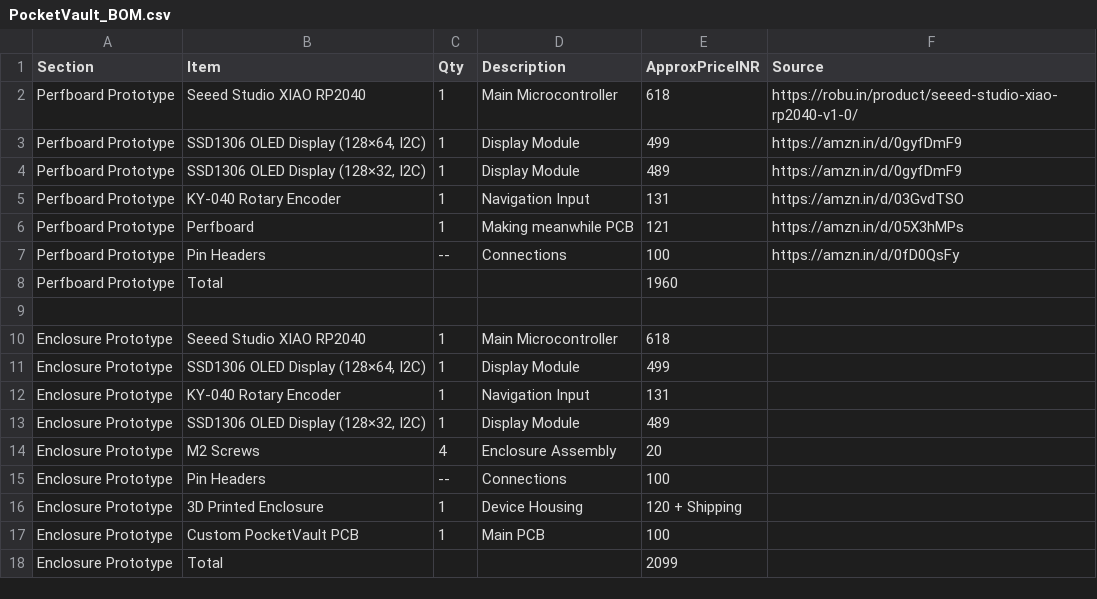
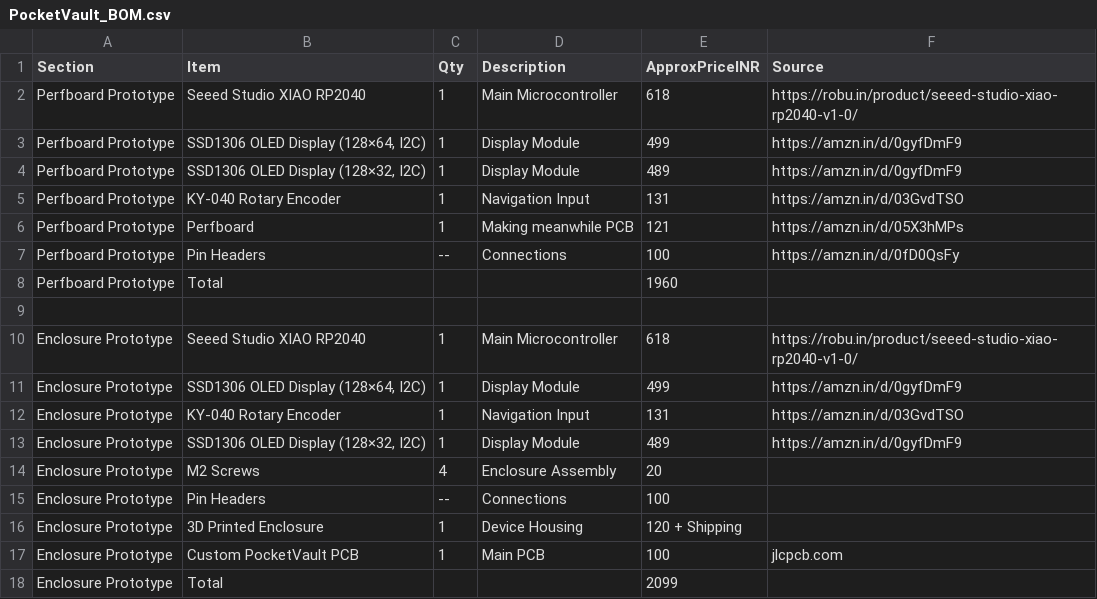
Before and after one commit to VedDevs/PocketVault, a CSV file: PocketVault_BOM.csv, drawn as a sheet.

Commit message:
Update PocketVault_BOM.csv

```diff
--- a/PocketVault_BOM.csv
+++ b/PocketVault_BOM.csv
@@ -9,6 +9,6 @@ Perfboard Prototype,Total,,,1960,
 
-Enclosure Prototype,Seeed Studio XIAO RP2040,1,Main Microcontroller,618,
-Enclosure Prototype,"SSD1306 OLED Display (128×64, I2C)",1,Display Module,499,
-Enclosure Prototype,KY-040 Rotary Encoder,1,Navigation Input,131,
-Enclosure Prototype,"SSD1306 OLED Display (128×32, I2C)",1,Display Module,489,
+Enclosure Prototype,Seeed Studio XIAO RP2040,1,Main Microcontroller,618,https://robu.in/product/seeed-studio-xiao-rp2040-v1-0/
+Enclosure Prototype,"SSD1306 OLED Display (128×64, I2C)",1,Display Module,499,https://amzn.in/d/0gyfDmF9
+Enclosure Prototype,KY-040 Rotary Encoder,1,Navigation Input,131,https://amzn.in/d/03GvdTSO
+Enclosure Prototype,"SSD1306 OLED Display (128×32, I2C)",1,Display Module,489,https://amzn.in/d/0gyfDmF9
 Enclosure Prototype,M2 Screws,4,Enclosure Assembly,20,
@@ -16,3 +16,3 @@ Enclosure Prototype,Pin Headers,--,Connections,100,
 Enclosure Prototype,3D Printed Enclosure,1,Device Housing,"120 + Shipping",
-Enclosure Prototype,Custom PocketVault PCB,1,Main PCB,100,
+Enclosure Prototype,Custom PocketVault PCB,1,Main PCB,100,jlcpcb.com
 Enclosure Prototype,Total,,,2099,
```
